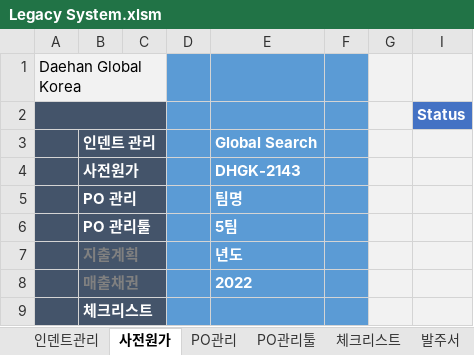
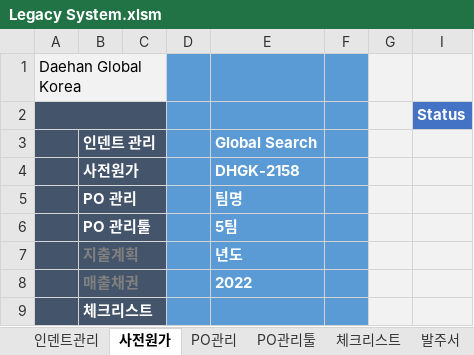
Before and after one commit to Lindo79/Trainning, an Excel workbook: Legacy System.xlsm, sheet 사전원가, drawn as a sheet; only a part is shown; values as stored, in another font and other column widths than the file's, no borders; charts and pictures and conditional formats not drawn; the diff names each change by its address in the sheet, - before the commit and + after, or states it on an @@ line.

```diff
--- a/Legacy System.xlsm (sheet 사전원가)
+++ b/Legacy System.xlsm (sheet 사전원가)
-E4: DHGK-2143
+E4: DHGK-2158
```
Also changed, not shown: sheet 발주서, sheet 체크리스트, sheet 인덴트관리, other sheet tabs, hidden cells.
